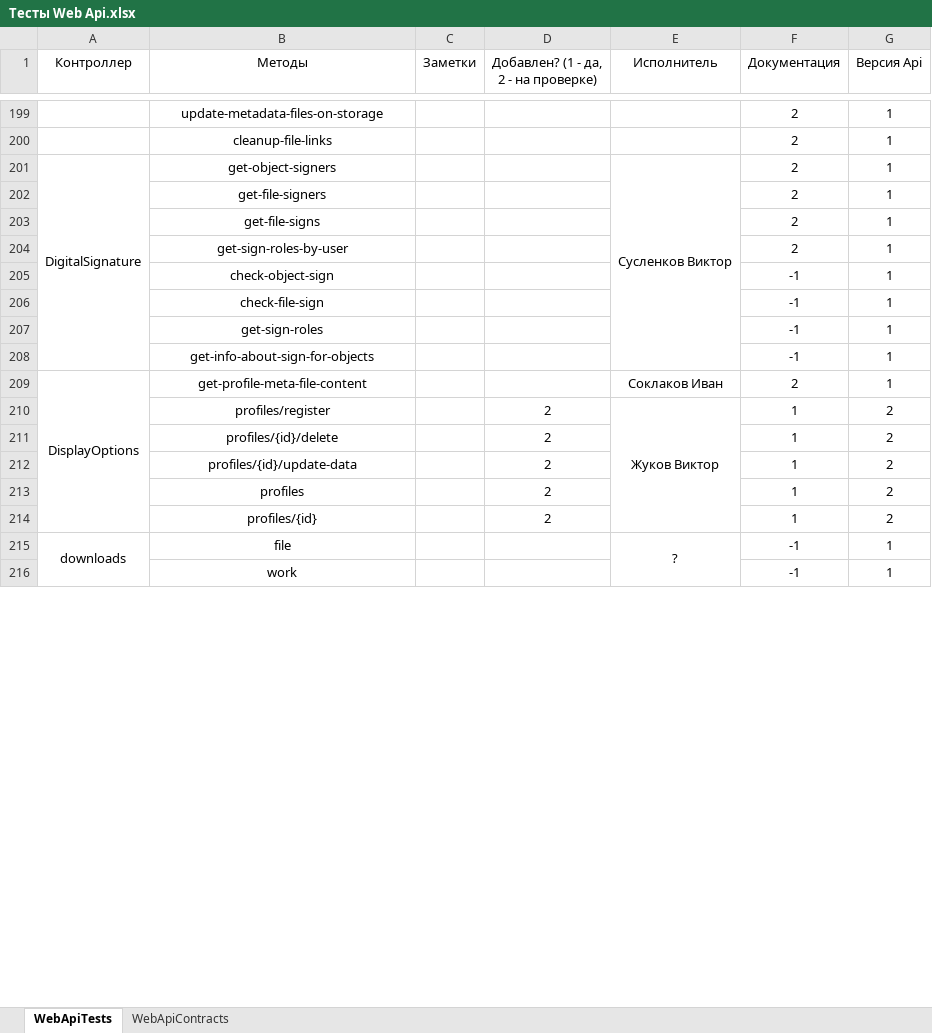
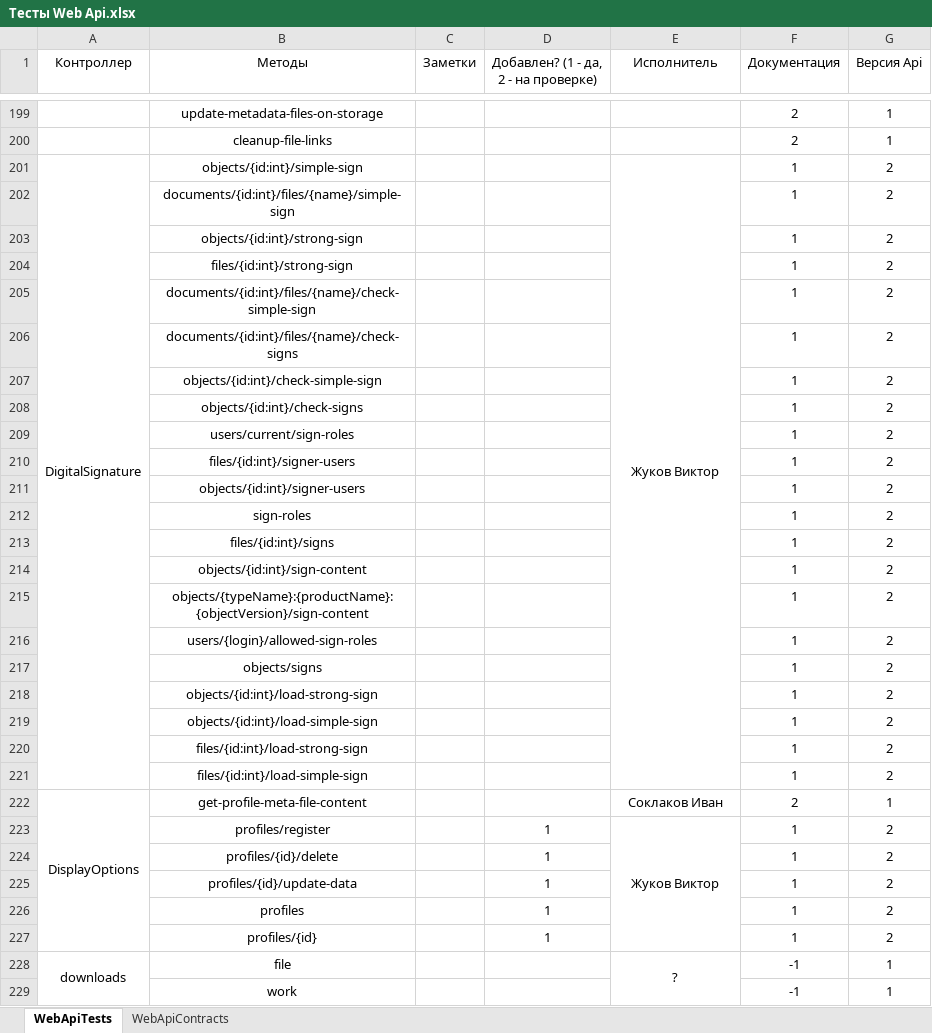
Before and after one commit to ZhukovIt/Ascon_Documents, an Excel workbook: Тесты Web Api.xlsx, sheet WebApiTests, drawn as a sheet; only a part is shown, gaps mark what is left out; values as stored, in another font and other column widths than the file's, no borders; conditional formats not drawn; removed rows and columns are numbered as before the commit, all else as after; the diff covers the shown part only; the diff names each change by its address in the sheet, - before the commit and + after, or states it on an @@ line.

```diff
--- a/Тесты Web Api.xlsx (sheet WebApiTests)
+++ b/Тесты Web Api.xlsx (sheet WebApiTests)
-row 201: DigitalSignature | get-object-signers |  |  | Сусленков Виктор | 2 | 1
-row 202:  | get-file-signers |  |  |  | 2 | 1
-row 203:  | get-file-signs |  |  |  | 2 | 1
-row 204:  | get-sign-roles-by-user |  |  |  | 2 | 1
-row 205:  | check-object-sign |  |  |  | -1 | 1
-row 206:  | check-file-sign |  |  |  | -1 | 1
-row 207:  | get-sign-roles |  |  |  | -1 | 1
-row 208:  | get-info-about-sign-for-objects |  |  |  | -1 | 1
+row 201: DigitalSignature | objects/{id:int}/simple-sign |  |  | Жуков Виктор | 1 | 2
+row 202:  | documents/{id:int}/files/{name}/simple-sign |  |  |  | 1 | 2
+row 203:  | objects/{id:int}/strong-sign |  |  |  | 1 | 2
+row 204:  | files/{id:int}/strong-sign |  |  |  | 1 | 2
+row 205:  | documents/{id:int}/files/{name}/check-simple-sign |  |  |  | 1 | 2
+row 206:  | documents/{id:int}/files/{name}/check-signs |  |  |  | 1 | 2
+row 207:  | objects/{id:int}/check-simple-sign |  |  |  | 1 | 2
+row 208:  | objects/{id:int}/check-signs |  |  |  | 1 | 2
+row 209:  | users/current/sign-roles |  |  |  | 1 | 2
+row 210:  | files/{id:int}/signer-users |  |  |  | 1 | 2
+row 211:  | objects/{id:int}/signer-users |  |  |  | 1 | 2
+row 212:  | sign-roles |  |  |  | 1 | 2
+row 213:  | files/{id:int}/signs |  |  |  | 1 | 2
+row 214:  | objects/{id:int}/sign-content |  |  |  | 1 | 2
+row 215:  | objects/{typeName}:{productName}:{objectVersion}/sign-content |  |  |  | 1 | 2
+row 216:  | users/{login}/allowed-sign-roles |  |  |  | 1 | 2
+row 217:  | objects/signs |  |  |  | 1 | 2
+row 218:  | objects/{id:int}/load-strong-sign |  |  |  | 1 | 2
+row 219:  | objects/{id:int}/load-simple-sign |  |  |  | 1 | 2
+row 220:  | files/{id:int}/load-strong-sign |  |  |  | 1 | 2
+row 221:  | files/{id:int}/load-simple-sign |  |  |  | 1 | 2
-D223:D227: 2
+D223:D227: 1
```
Also changed, not shown: 115 edited cells elsewhere in this sheet, sheet WebApiContracts, formulas that keep their value.
